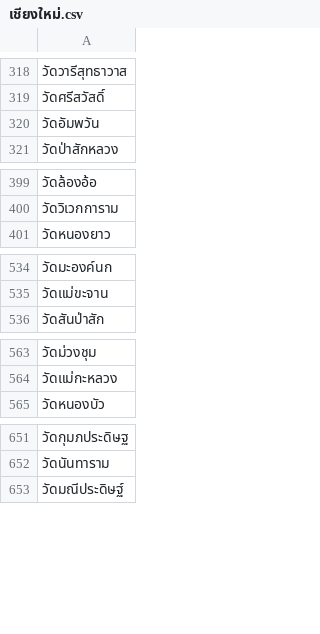
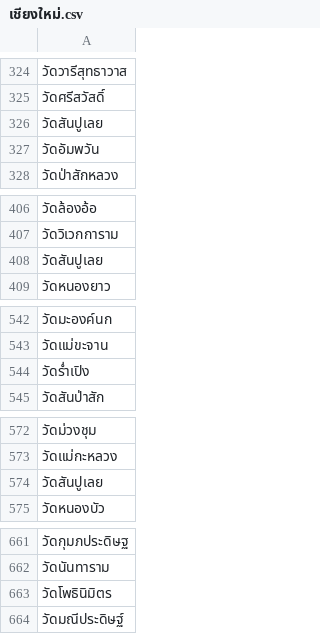
Before and after one commit to FabuKi-Xr/Thailand_Temple_WebScraping, a CSV file: data/เชียงใหม่.csv, drawn as a sheet; only a part is shown, gaps mark what is left out; the diff covers the shown part only; the diff names each change by its address in the sheet, - before the commit and + after, or states it on an @@ line.

```diff
--- a/data/เชียงใหม่.csv
+++ b/data/เชียงใหม่.csv
+row 326: วัดสันปูเลย
+row 408: วัดสันปูเลย
+row 544: วัดร่ำเปิง
+row 574: วัดสันปูเลย
+row 663: วัดโพธินิมิตร
```
Also changed, not shown: 10 added rows elsewhere in this file, data/กาญจนบุรี.csv, data/นครราชสีมา.csv, 2 other files.
